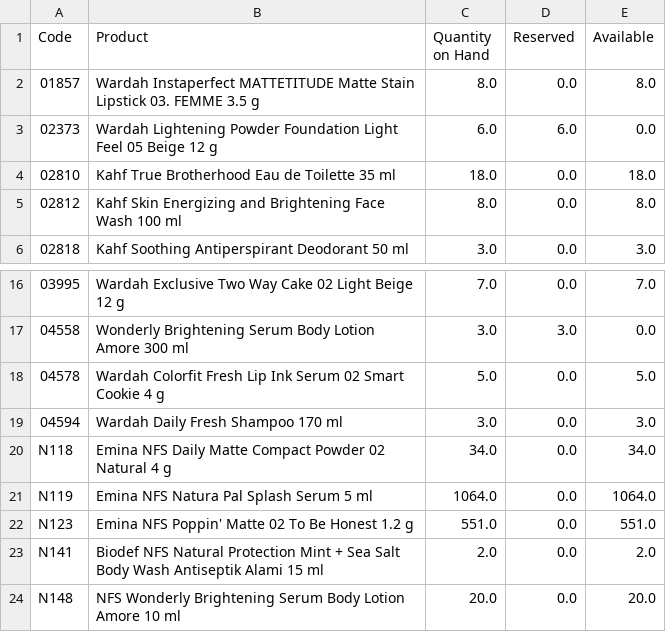
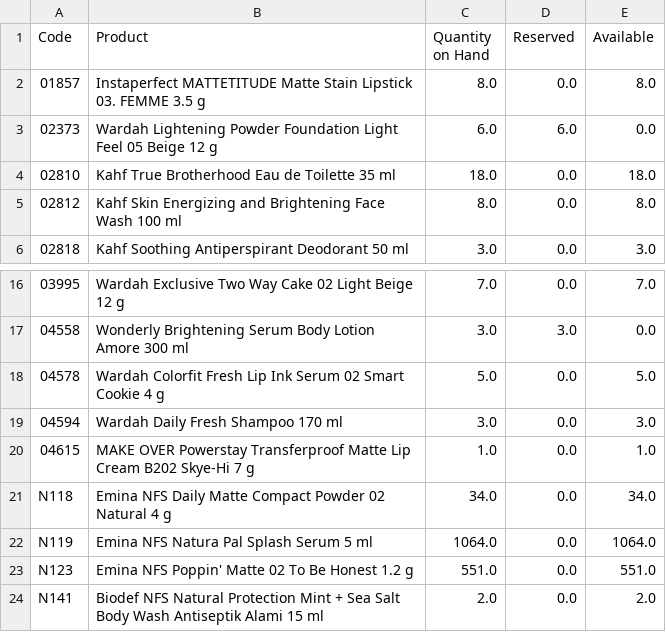
Before and after one commit to DekyHairudin/Deky, a CSV file: RPA/1. Data Stock NDC/(NDC_Promotion)-qoh-report.csv, drawn as a sheet; only a part is shown, gaps mark what is left out; the shorter side is filled out with more unchanged rows.

```diff
--- a/RPA/1. Data Stock NDC/(NDC_Promotion)-qoh-report.csv
+++ b/RPA/1. Data Stock NDC/(NDC_Promotion)-qoh-report.csv
@@ -1,3 +1,3 @@
 Code,Product,Quantity on Hand,Reserved,Available
-01857,Wardah Instaperfect MATTETITUDE Matte Stain Lipstick 03. FEMME 3.5 g,8.0,0.0,8.0
+01857,Instaperfect MATTETITUDE Matte Stain Lipstick 03. FEMME 3.5 g,8.0,0.0,8.0
 02373,Wardah Lightening Powder Foundation Light Feel 05 Beige 12 g,6.0,6.0,0.0
@@ -19,2 +19,3 @@ Code,Product,Quantity on Hand,Reserved,Available
 04594,Wardah Daily Fresh Shampoo 170 ml,3.0,0.0,3.0
+04615,MAKE OVER Powerstay Transferproof Matte Lip Cream B202 Skye-Hi 7 g,1.0,0.0,1.0
 N118,Emina NFS Daily Matte Compact Powder 02 Natural 4 g,34.0,0.0,34.0
```
Also changed, not shown: RPA/1. Data Stock NDC/(NDC_Hold Quality)-qoh-report.csv, RPA/1. Data Stock NDC/(NDC_Reserved to Malaysia)-qoh-report.csv, 13 other files.
